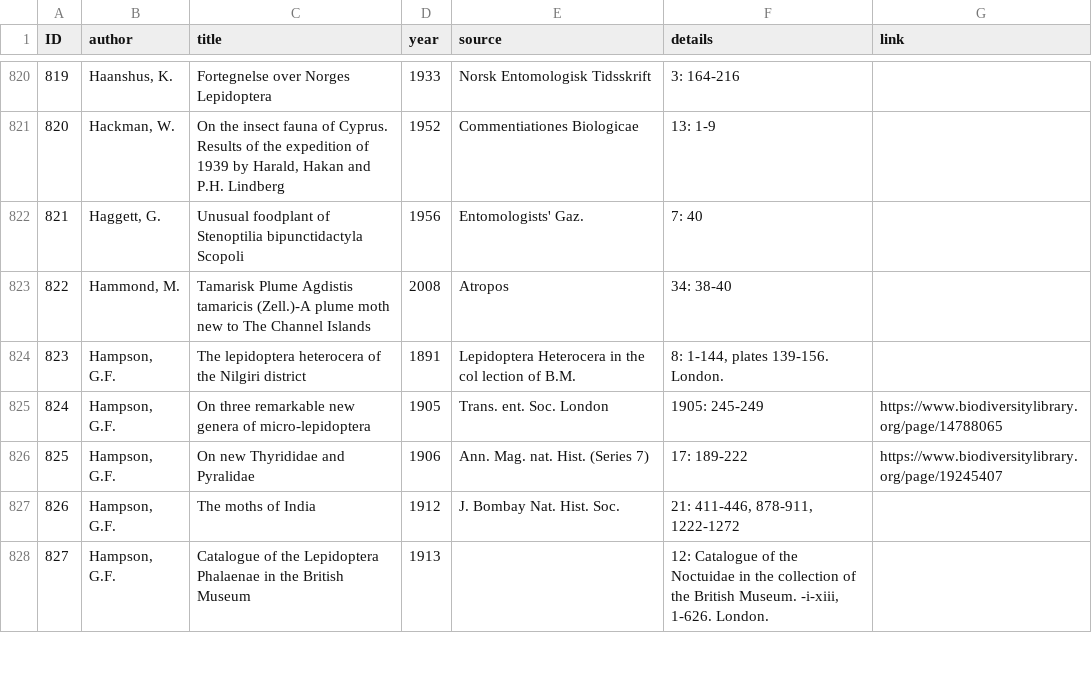
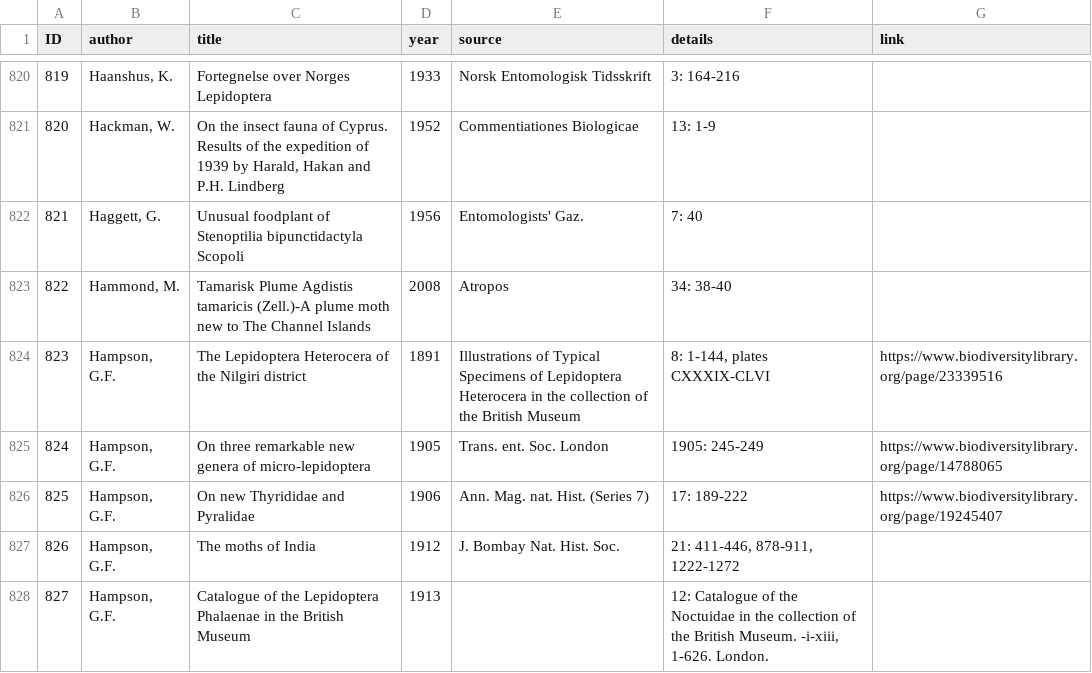
Before and after one commit to dhobern/pterophoroidea, a CSV file: coldp/data/reference.csv, drawn as a sheet; only a part is shown, gaps mark what is left out.

```diff
--- a/coldp/data/reference.csv
+++ b/coldp/data/reference.csv
@@ -823,3 +823,3 @@ ID,author,title,year,source,details,link
 822,"Hammond, M.",Tamarisk Plume Agdistis tamaricis (Zell.)-A plume moth new to The Channel Islands,2008,Atropos,34: 38-40,
-823,"Hampson, G.F.",The lepidoptera heterocera of the Nilgiri district,1891,Lepidoptera Heterocera in the col lection of B.M.,"8: 1-144, plates 139-156. London.",
+823,"Hampson, G.F.",The Lepidoptera Heterocera of the Nilgiri district,1891,Illustrations of Typical Specimens of Lepidoptera Heterocera in the collection of the British Museum,"8: 1-144, plates CXXXIX-CLVI",https://www.biodiversitylibrary.org/page/23339516
 824,"Hampson, G.F.",On three remarkable new genera of micro-lepidoptera,1905,Trans. ent. Soc. London,1905: 245-249,https://www.biodiversitylibrary.org/page/14788065
```
Also changed, not shown: coldp/data/name.csv, coldp/data/namereference.csv, 1 other file.
